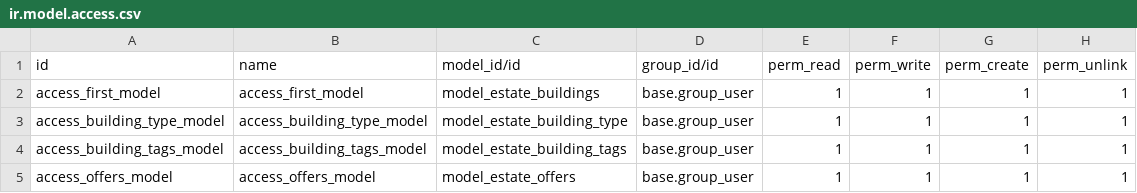
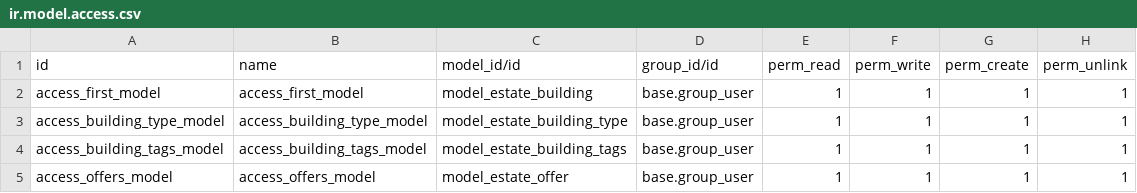
Before and after one commit to odoo/tutorials, a CSV file: estate/security/ir.model.access.csv, drawn as a sheet.

Commit message:
[CLN] Module: Estate, Estate_accounting
Description:
1. cleaning code to follow odoo's convention
2. addressing nit left by the PR reviewer

```diff
--- a/estate/security/ir.model.access.csv
+++ b/estate/security/ir.model.access.csv
@@ -1,5 +1,5 @@
 id,name,model_id/id,group_id/id,perm_read,perm_write,perm_create,perm_unlink
-access_first_model,access_first_model,model_estate_buildings,base.group_user,1,1,1,1
+access_first_model,access_first_model,model_estate_building,base.group_user,1,1,1,1
 access_building_type_model,access_building_type_model,model_estate_building_type,base.group_user,1,1,1,1
 access_building_tags_model,access_building_tags_model,model_estate_building_tags,base.group_user,1,1,1,1
-access_offers_model,access_offers_model,model_estate_offers,base.group_user,1,1,1,1
+access_offers_model,access_offers_model,model_estate_offer,base.group_user,1,1,1,1
```
Also changed, not shown: 7 other files.
